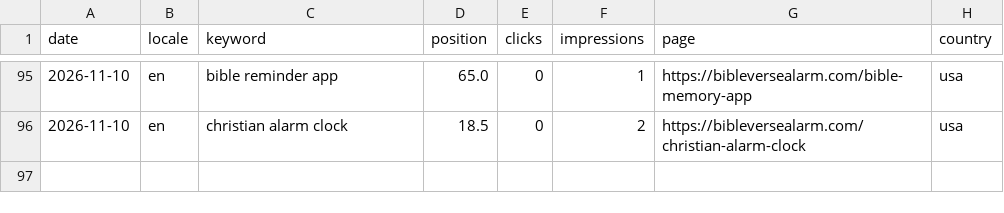
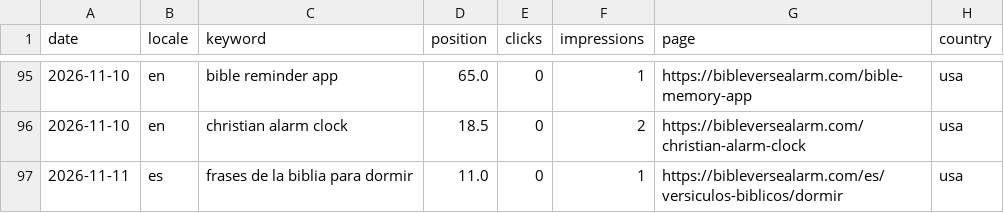
Before and after one commit to whoiskenneth-beep/bibleversealarm-site, a CSV file: seo/rankings/history.csv, drawn as a sheet; only a part is shown, gaps mark what is left out; the diff names each change by its address in the sheet, - before the commit and + after, or states it on an @@ line.

Commit message:
data: daily pull 2026-11-13

```diff
--- a/seo/rankings/history.csv
+++ b/seo/rankings/history.csv
+row 97: 2026-11-11 | es | frases de la biblia para dormir | 11.0 | 0 | 1 | https://bibleversealarm.com/es/versiculos-biblicos/dormir | usa
```
Also changed, not shown: 8 other files.
